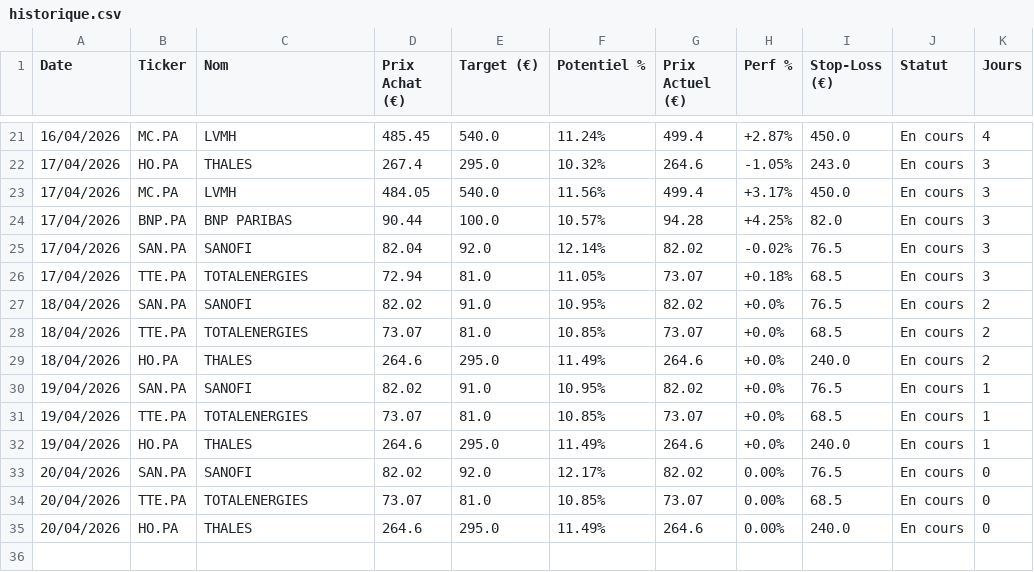
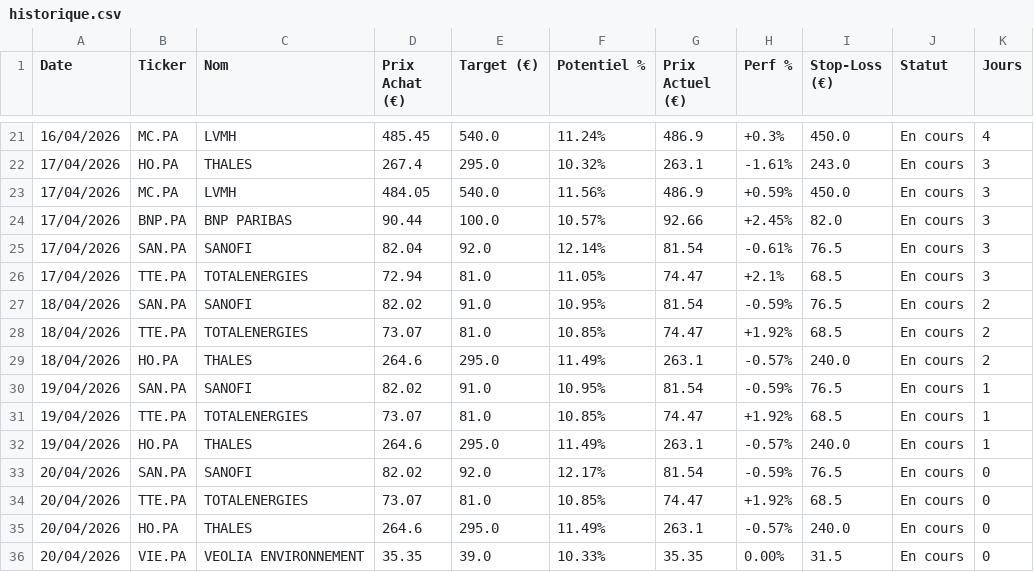
Before and after one commit to mikesyl/agent-bourse, a CSV file: historique.csv, drawn as a sheet; only a part is shown, gaps mark what is left out; the diff covers the shown part only.

```diff
--- a/historique.csv
+++ b/historique.csv
@@ -21,15 +21,16 @@ Date,Ticker,Nom,Prix Achat (€),Target (€),Potentiel %,Prix Actuel (€),Perf
-16/04/2026,MC.PA,LVMH,485.45,540.0,11.24%,499.4,+2.87%,450.0,En cours,4
-17/04/2026,HO.PA,THALES,267.4,295.0,10.32%,264.6,-1.05%,243.0,En cours,3
-17/04/2026,MC.PA,LVMH,484.05,540.0,11.56%,499.4,+3.17%,450.0,En cours,3
-17/04/2026,BNP.PA,BNP PARIBAS,90.44,100.0,10.57%,94.28,+4.25%,82.0,En cours,3
-17/04/2026,SAN.PA,SANOFI,82.04,92.0,12.14%,82.02,-0.02%,76.5,En cours,3
-17/04/2026,TTE.PA,TOTALENERGIES,72.94,81.0,11.05%,73.07,+0.18%,68.5,En cours,3
-18/04/2026,SAN.PA,SANOFI,82.02,91.0,10.95%,82.02,+0.0%,76.5,En cours,2
-18/04/2026,TTE.PA,TOTALENERGIES,73.07,81.0,10.85%,73.07,+0.0%,68.5,En cours,2
-18/04/2026,HO.PA,THALES,264.6,295.0,11.49%,264.6,+0.0%,240.0,En cours,2
-19/04/2026,SAN.PA,SANOFI,82.02,91.0,10.95%,82.02,+0.0%,76.5,En cours,1
-19/04/2026,TTE.PA,TOTALENERGIES,73.07,81.0,10.85%,73.07,+0.0%,68.5,En cours,1
-19/04/2026,HO.PA,THALES,264.6,295.0,11.49%,264.6,+0.0%,240.0,En cours,1
-20/04/2026,SAN.PA,SANOFI,82.02,92.0,12.17%,82.02,0.00%,76.5,En cours,0
-20/04/2026,TTE.PA,TOTALENERGIES,73.07,81.0,10.85%,73.07,0.00%,68.5,En cours,0
-20/04/2026,HO.PA,THALES,264.6,295.0,11.49%,264.6,0.00%,240.0,En cours,0
+16/04/2026,MC.PA,LVMH,485.45,540.0,11.24%,486.9,+0.3%,450.0,En cours,4
+17/04/2026,HO.PA,THALES,267.4,295.0,10.32%,263.1,-1.61%,243.0,En cours,3
+17/04/2026,MC.PA,LVMH,484.05,540.0,11.56%,486.9,+0.59%,450.0,En cours,3
+17/04/2026,BNP.PA,BNP PARIBAS,90.44,100.0,10.57%,92.66,+2.45%,82.0,En cours,3
+17/04/2026,SAN.PA,SANOFI,82.04,92.0,12.14%,81.54,-0.61%,76.5,En cours,3
+17/04/2026,TTE.PA,TOTALENERGIES,72.94,81.0,11.05%,74.47,+2.1%,68.5,En cours,3
+18/04/2026,SAN.PA,SANOFI,82.02,91.0,10.95%,81.54,-0.59%,76.5,En cours,2
+18/04/2026,TTE.PA,TOTALENERGIES,73.07,81.0,10.85%,74.47,+1.92%,68.5,En cours,2
+18/04/2026,HO.PA,THALES,264.6,295.0,11.49%,263.1,-0.57%,240.0,En cours,2
+19/04/2026,SAN.PA,SANOFI,82.02,91.0,10.95%,81.54,-0.59%,76.5,En cours,1
+19/04/2026,TTE.PA,TOTALENERGIES,73.07,81.0,10.85%,74.47,+1.92%,68.5,En cours,1
+19/04/2026,HO.PA,THALES,264.6,295.0,11.49%,263.1,-0.57%,240.0,En cours,1
+20/04/2026,SAN.PA,SANOFI,82.02,92.0,12.17%,81.54,-0.59%,76.5,En cours,0
+20/04/2026,TTE.PA,TOTALENERGIES,73.07,81.0,10.85%,74.47,+1.92%,68.5,En cours,0
+20/04/2026,HO.PA,THALES,264.6,295.0,11.49%,263.1,-0.57%,240.0,En cours,0
+20/04/2026,VIE.PA,VEOLIA ENVIRONNEMENT,35.35,39.0,10.33%,35.35,0.00%,31.5,En cours,0
```
Also changed, not shown: 32 edited cells elsewhere in this file.
